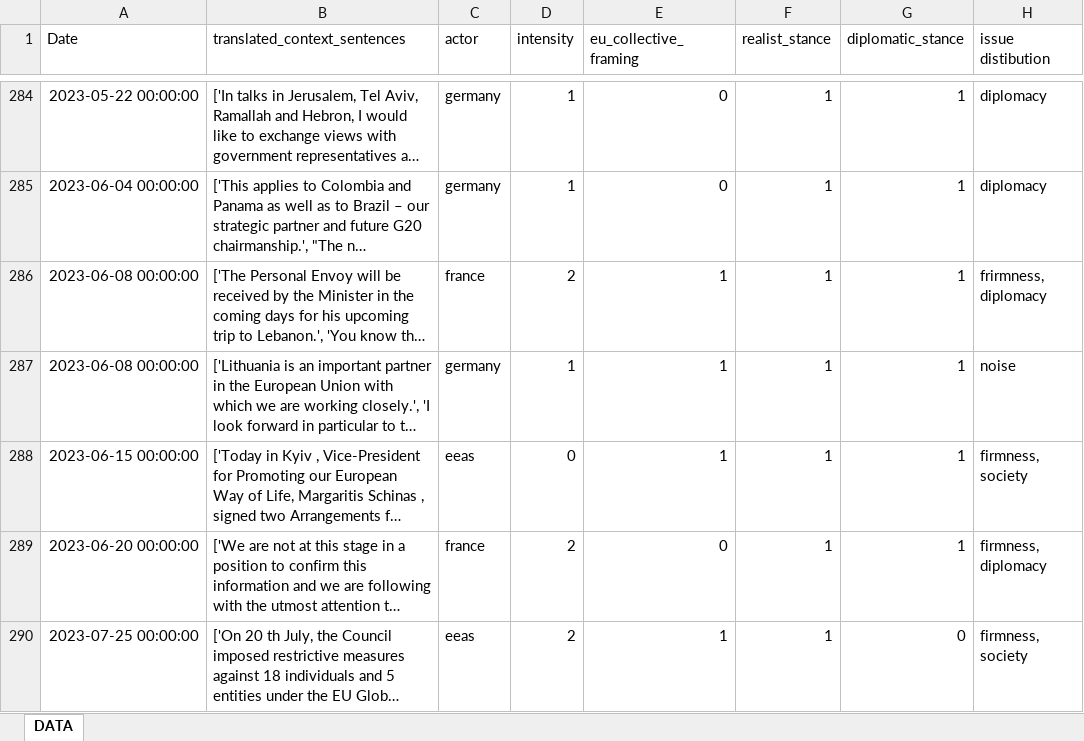
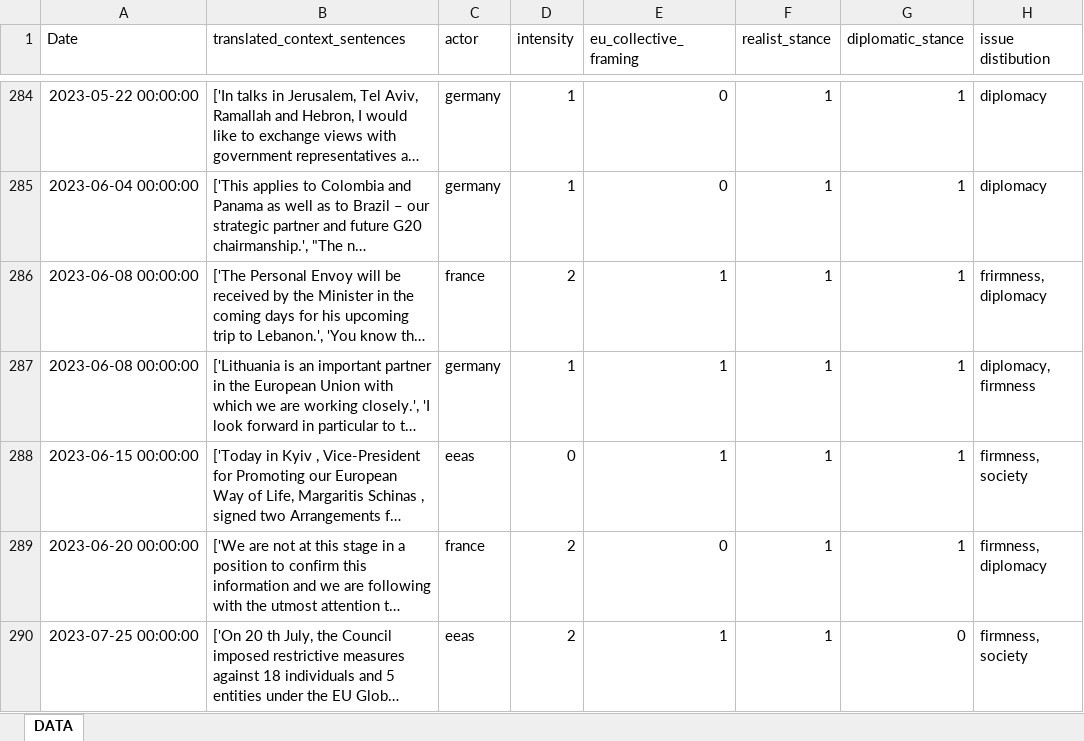
Before and after one commit to Wiktoria00/EU_leadership_docs, an Excel workbook: data/manual_coding_dataset.xlsx, sheet DATA, drawn as a sheet; only a part is shown, gaps mark what is left out; long unchanged cells end in …; values as stored, in another font and other column widths than the file's, no borders; the diff names each change by its address in the sheet, - before the commit and + after, or states it on an @@ line.

Commit message:
forming and coding manual datasets

```diff
--- a/data/manual_coding_dataset.xlsx (sheet DATA)
+++ b/data/manual_coding_dataset.xlsx (sheet DATA)
-H287 (issue distibution): noise
+H287 (issue distibution): diplomacy, firmness
```
Also changed, not shown: 12 other files.
